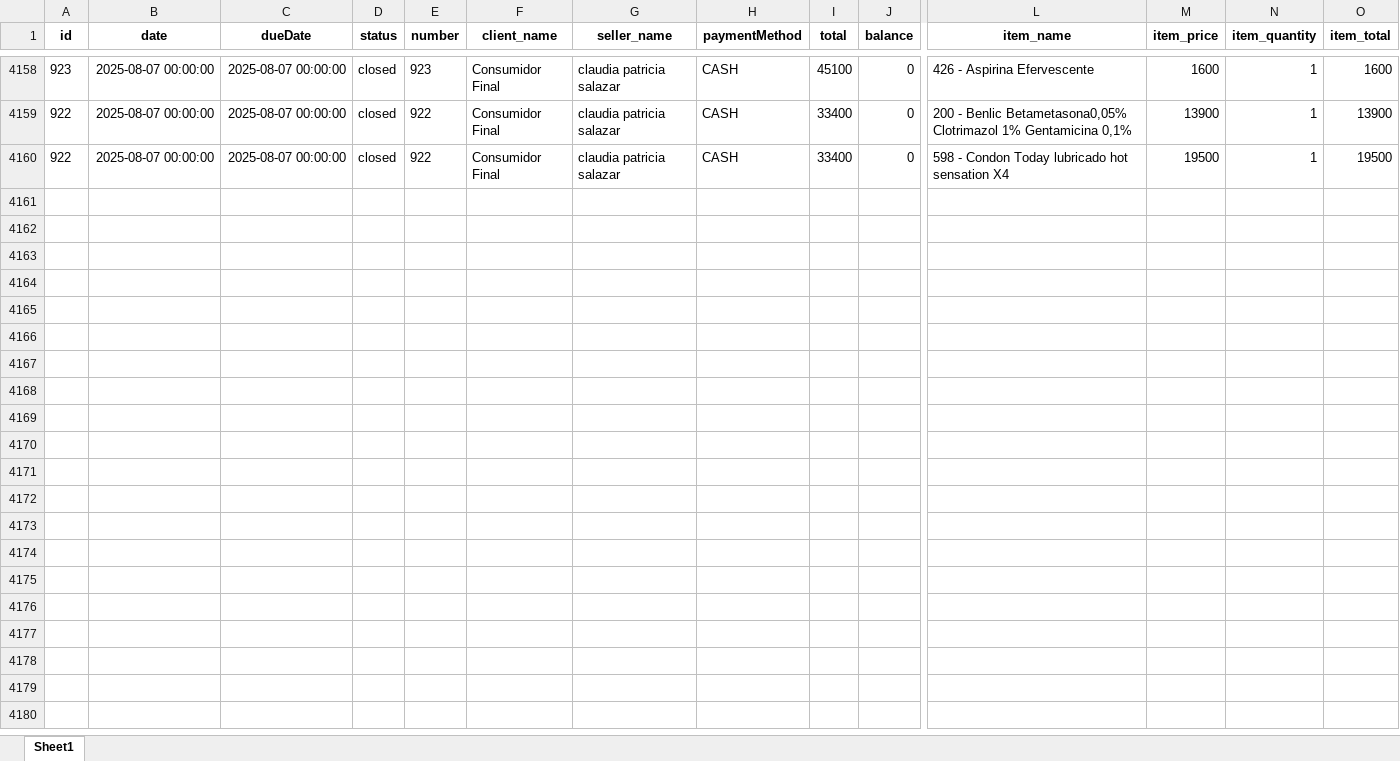
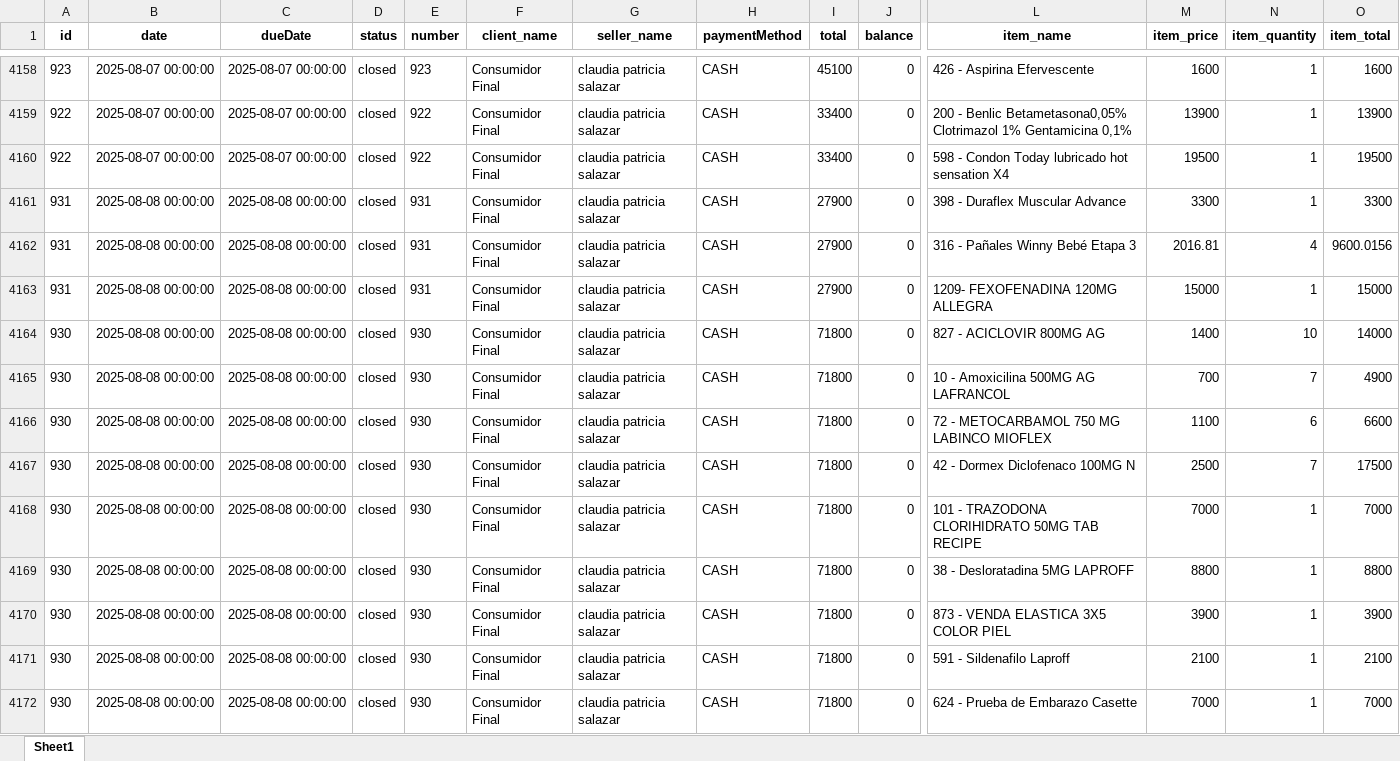
Before and after one commit to Sg0820/actualizar-facturas-alegra, an Excel workbook: facturas_alegra.xlsx, sheet Sheet1, drawn as a sheet; only a part is shown, gaps mark what is left out; values as stored, in another font and other column widths than the file's, no borders; rows hold the shown columns only; the diff names each change by its address in the sheet, - before the commit and + after, or states it on an @@ line.

```diff
--- a/facturas_alegra.xlsx (sheet Sheet1)
+++ b/facturas_alegra.xlsx (sheet Sheet1)
+row 4161: 931 | 2025-08-08 00:00:00 | 2025-08-08 00:00:00 | closed | 931 | Consumidor Final | claudia patricia salazar | CASH | 27900 | 0 | 398 - Duraflex Muscular Advance | 3300 | 1 | 3300
+row 4162: 931 | 2025-08-08 00:00:00 | 2025-08-08 00:00:00 | closed | 931 | Consumidor Final | claudia patricia salazar | CASH | 27900 | 0 | 316 - Pañales Winny Bebé Etapa 3 | 2016.81 | 4 | 9600.0156
+row 4163: 931 | 2025-08-08 00:00:00 | 2025-08-08 00:00:00 | closed | 931 | Consumidor Final | claudia patricia salazar | CASH | 27900 | 0 | 1209- FEXOFENADINA 120MG ALLEGRA | 15000 | 1 | 15000
+row 4164: 930 | 2025-08-08 00:00:00 | 2025-08-08 00:00:00 | closed | 930 | Consumidor Final | claudia patricia salazar | CASH | 71800 | 0 | 827 - ACICLOVIR 800MG AG | 1400 | 10 | 14000
+row 4165: 930 | 2025-08-08 00:00:00 | 2025-08-08 00:00:00 | closed | 930 | Consumidor Final | claudia patricia salazar | CASH | 71800 | 0 | 10 - Amoxicilina 500MG AG LAFRANCOL | 700 | 7 | 4900
+row 4166: 930 | 2025-08-08 00:00:00 | 2025-08-08 00:00:00 | closed | 930 | Consumidor Final | claudia patricia salazar | CASH | 71800 | 0 | 72 - METOCARBAMOL 750 MG LABINCO MIOFLEX | 1100 | 6 | 6600
+row 4167: 930 | 2025-08-08 00:00:00 | 2025-08-08 00:00:00 | closed | 930 | Consumidor Final | claudia patricia salazar | CASH | 71800 | 0 | 42 - Dormex Diclofenaco 100MG N | 2500 | 7 | 17500
+row 4168: 930 | 2025-08-08 00:00:00 | 2025-08-08 00:00:00 | closed | 930 | Consumidor Final | claudia patricia salazar | CASH | 71800 | 0 | 101 - TRAZODONA CLORIHIDRATO 50MG TAB RECIPE | 7000 | 1 | 7000
+row 4169: 930 | 2025-08-08 00:00:00 | 2025-08-08 00:00:00 | closed | 930 | Consumidor Final | claudia patricia salazar | CASH | 71800 | 0 | 38 - Desloratadina 5MG LAPROFF | 8800 | 1 | 8800
+row 4170: 930 | 2025-08-08 00:00:00 | 2025-08-08 00:00:00 | closed | 930 | Consumidor Final | claudia patricia salazar | CASH | 71800 | 0 | 873 - VENDA ELASTICA 3X5 COLOR PIEL | 3900 | 1 | 3900
+row 4171: 930 | 2025-08-08 00:00:00 | 2025-08-08 00:00:00 | closed | 930 | Consumidor Final | claudia patricia salazar | CASH | 71800 | 0 | 591 - Sildenafilo Laproff | 2100 | 1 | 2100
+row 4172: 930 | 2025-08-08 00:00:00 | 2025-08-08 00:00:00 | closed | 930 | Consumidor Final | claudia patricia salazar | CASH | 71800 | 0 | 624 - Prueba de Embarazo Casette | 7000 | 1 | 7000
```
Also changed, not shown: inventario_alegra.xlsx.
